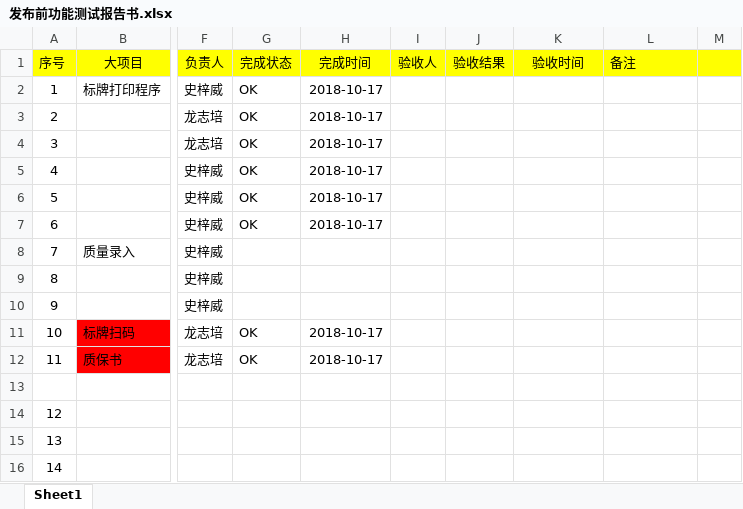
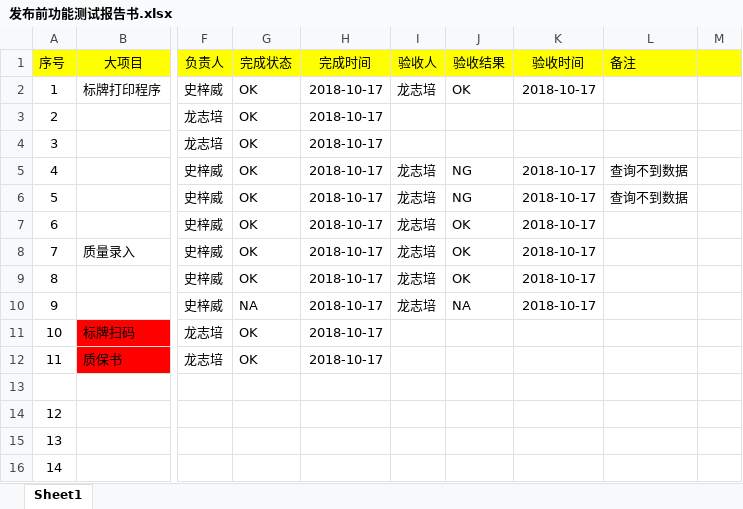
Before and after one commit to lyp680135/hongtai, an Excel workbook: documents/06.测试报告/发布前功能测试报告书.xlsx, sheet Sheet1, drawn as a sheet; only a part is shown, gaps mark what is left out; values as stored, in another font and other column widths than the file's, no borders; the diff names each change by its address in the sheet, - before the commit and + after, or states it on an @@ line.

```diff
--- a/documents/06.测试报告/发布前功能测试报告书.xlsx (sheet Sheet1)
+++ b/documents/06.测试报告/发布前功能测试报告书.xlsx (sheet Sheet1)
-I2 (验收人): (empty)
+I2 (验收人): 龙志培
-J2 (验收结果): (empty)
+J2 (验收结果): OK
-K2 (验收时间): (empty)
+K2 (验收时间): 2018-10-17
-I5:I10 (验收人): (empty)
+I5:I10 (验收人): 龙志培
-J5:J6 (验收结果): (empty)
+J5:J6 (验收结果): NG
-K5:K10 (验收时间): (empty)
+K5:K10 (验收时间): 2018-10-17
-L5:L6 (备注): (empty)
+L5:L6 (备注): 查询不到数据
-J7:J9 (验收结果): (empty)
+J7:J9 (验收结果): OK
-G8:G9 (完成状态): (empty)
+G8:G9 (完成状态): OK
-H8:H10 (完成时间): (empty)
+H8:H10 (完成时间): 2018-10-17
-G10 (完成状态): (empty)
+G10 (完成状态): NA
-J10 (验收结果): (empty)
+J10 (验收结果): NA
```
Also changed, not shown: 1 other file.
